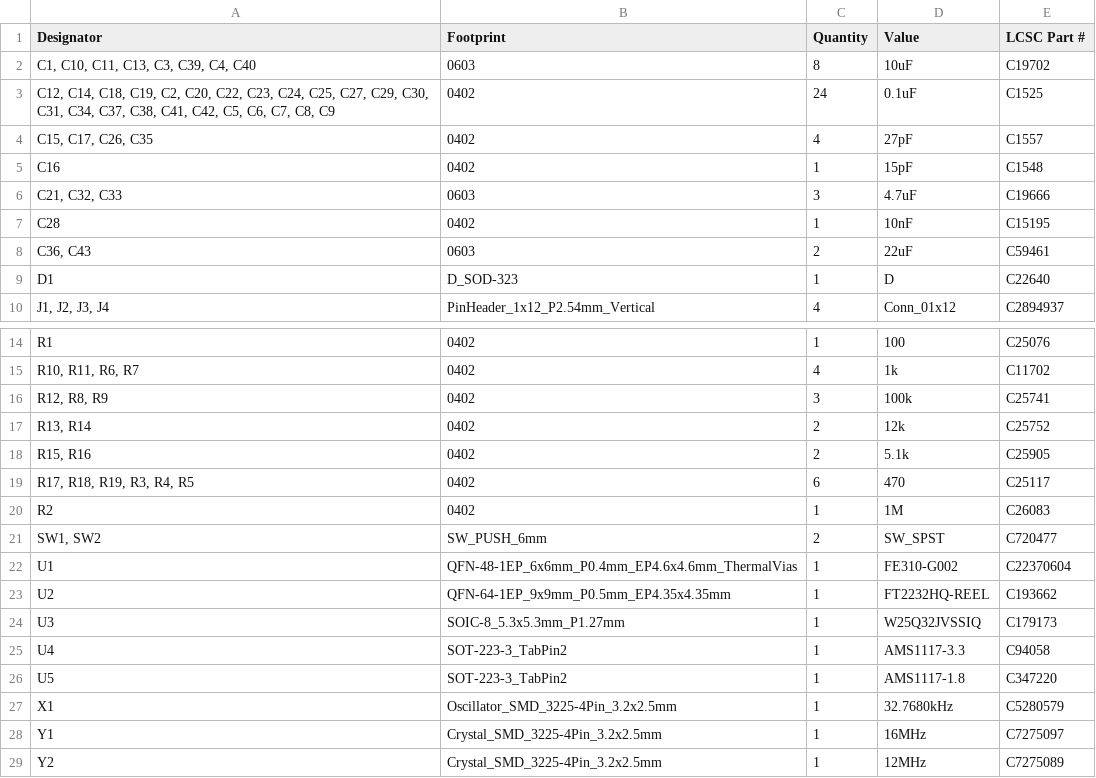
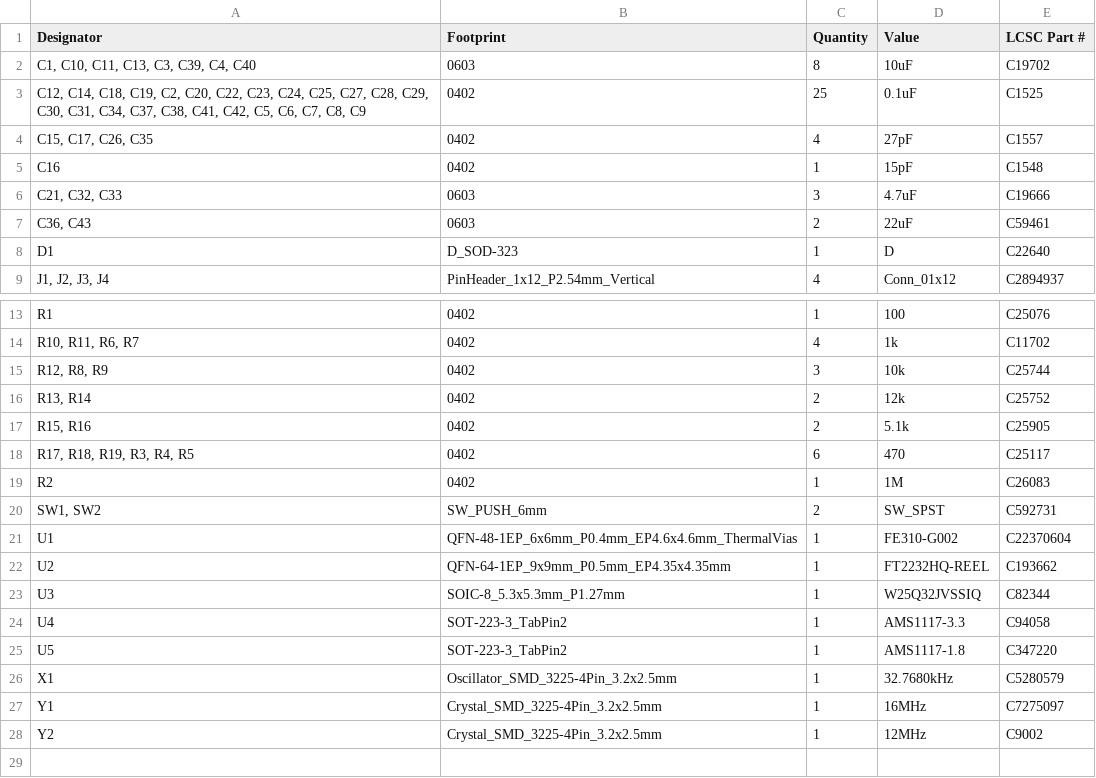
Before and after one commit to VSDSquadron/VSDSquadron_Home, a CSV file: VSDSquadron_Pro/bom.csv, drawn as a sheet; only a part is shown, gaps mark what is left out.

```diff
--- a/VSDSquadron_Pro/bom.csv
+++ b/VSDSquadron_Pro/bom.csv
@@ -2,3 +2,3 @@
 "C1, C10, C11, C13, C3, C39, C4, C40",0603,8,10uF,C19702
-"C12, C14, C18, C19, C2, C20, C22, C23, C24, C25, C27, C29, C30, C31, C34, C37, C38, C41, C42, C5, C6, C7, C8, C9",0402,24,0.1uF, C1525
+"C12, C14, C18, C19, C2, C20, C22, C23, C24, C25, C27, C28, C29, C30, C31, C34, C37, C38, C41, C42, C5, C6, C7, C8, C9",0402,25,0.1uF, C1525
 "C15, C17, C26, C35",0402,4,27pF, C1557
@@ -6,3 +6,2 @@ C16,0402,1,15pF,C1548
 "C21, C32, C33",0603,3,4.7uF,C19666
-C28,0402,1,10nF,C15195
 "C36, C43",0603,2,22uF,C59461
@@ -15,3 +14,3 @@ R1,0402,1,100,C25076
 "R10, R11, R6, R7",0402,4,1k, C11702
-"R12, R8, R9",0402,3,100k, C25741
+"R12, R8, R9",0402,3,10k,C25744
 "R13, R14",0402,2,12k, C25752
@@ -20,6 +19,6 @@ R1,0402,1,100,C25076
 R2,0402,1,1M, C26083
-"SW1, SW2",SW_PUSH_6mm,2,SW_SPST,C720477
+"SW1, SW2",SW_PUSH_6mm,2,SW_SPST,C592731
 U1,QFN-48-1EP_6x6mm_P0.4mm_EP4.6x4.6mm_ThermalVias,1,FE310-G002,C22370604
 U2,QFN-64-1EP_9x9mm_P0.5mm_EP4.35x4.35mm,1,FT2232HQ-REEL,C193662
-U3,SOIC-8_5.3x5.3mm_P1.27mm,1,W25Q32JVSSIQ,C179173
+U3,SOIC-8_5.3x5.3mm_P1.27mm,1,W25Q32JVSSIQ, C82344
 U4,SOT-223-3_TabPin2,1,AMS1117-3.3,C94058
@@ -28,2 +27,2 @@ X1,Oscillator_SMD_3225-4Pin_3.2x2.5mm,1,32.7680kHz,C5280579
 Y1,Crystal_SMD_3225-4Pin_3.2x2.5mm,1,16MHz,C7275097
-Y2,Crystal_SMD_3225-4Pin_3.2x2.5mm,1,12MHz,C7275089
+Y2,Crystal_SMD_3225-4Pin_3.2x2.5mm,1,12MHz,C9002
```
Also changed, not shown: VSDSquadron_Ultra/bom.csv, script_bom/aggregated_bom.csv, 1 other file.
